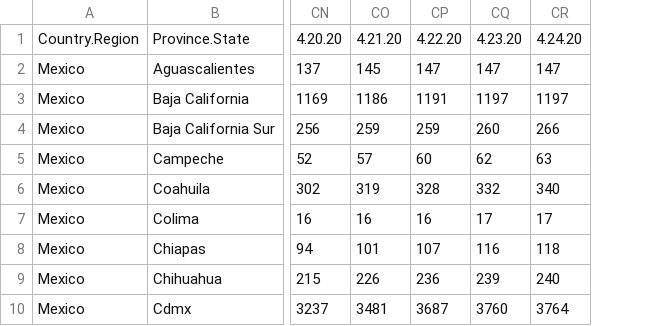
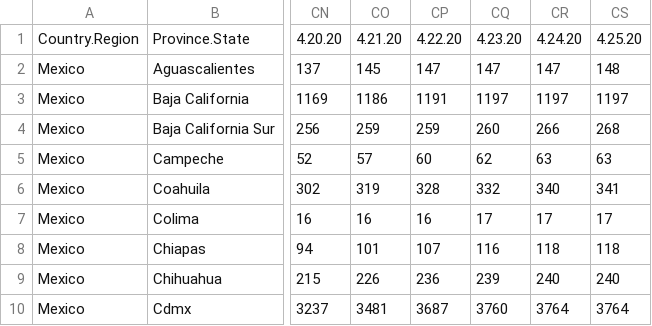
Before and after one commit to DomingoVG/COVID-19, a CSV file: Casos_Diarios_Confirmados_MX_final.csv, drawn as a sheet; only a part is shown, gaps mark what is left out; the diff names each change by its address in the sheet, - before the commit and + after, or states it on an @@ line.

```diff
--- a/Casos_Diarios_Confirmados_MX_final.csv
+++ b/Casos_Diarios_Confirmados_MX_final.csv
+column CS, rows 1-10: 4.25.20 | 148 | 1197 | 268 | 63 | 341 | 17 | 118 | 240 | 3764
```
Also changed, not shown: Casos_Diarios_Defunciones_MX_final.csv.
